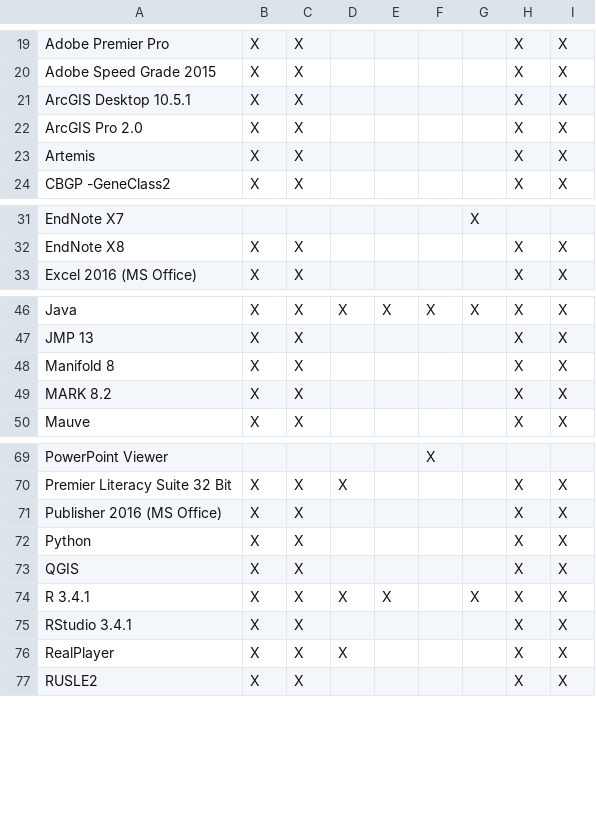
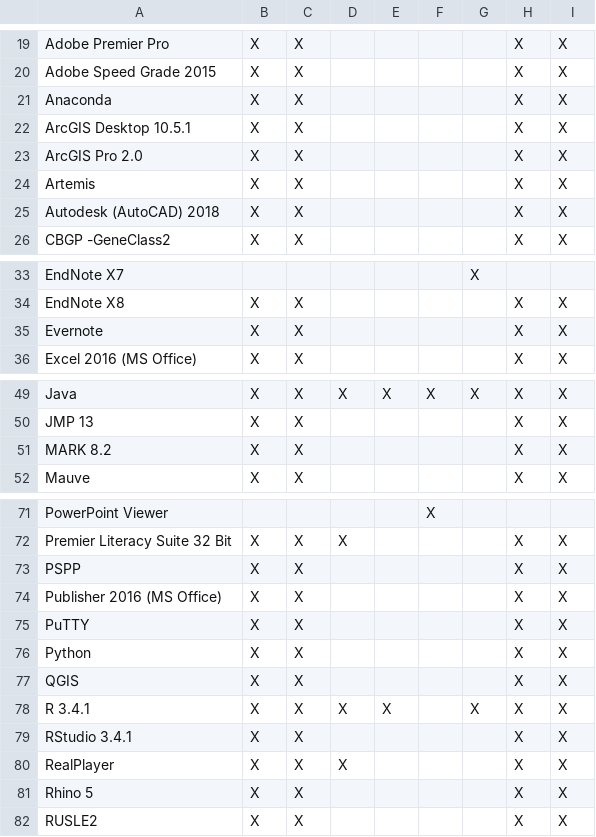
Before and after one commit to cul-it/mann-softwarelist-csv, a CSV file: softwarelist.csv, drawn as a sheet; only a part is shown, gaps mark what is left out; the diff covers the shown part only.

Commit message:
Updating for Spring 18
Added: Anaconda, Autodesk, Evernote, PSPP, PuTTY, Rhino 5, & Stewplan

Removed: Manifold

```diff
--- a/softwarelist.csv
+++ b/softwarelist.csv
@@ -20,2 +20,3 @@ Adobe Premier Pro, X, X,,,,, X, X
 Adobe Speed Grade 2015, X, X,,,,, X, X
+Anaconda, X, X,,,,, X, X
 ArcGIS Desktop 10.5.1, X, X,,,,, X, X
@@ -23,2 +24,3 @@ ArcGIS Pro 2.0, X, X,,,,, X, X
 Artemis, X, X,,,,, X, X
+Autodesk (AutoCAD) 2018, X, X,,,,, X, X
 CBGP -GeneClass2, X, X,,,,, X, X
@@ -32,2 +34,3 @@ EndNote X7,,,,,, X,,
 EndNote X8, X, X,,,,, X, X
+Evernote, X, X,,,,, X, X
 Excel 2016 (MS Office), X, X,,,,, X, X
@@ -47,3 +50,2 @@ Java, X, X, X, X, X, X, X, X
 JMP 13, X, X,,,,, X, X
-Manifold 8, X, X,,,,, X, X
 MARK 8.2, X, X,,,,, X, X
@@ -70,3 +72,5 @@ PowerPoint Viewer,,,,, X,,,
 Premier Literacy Suite 32 Bit, X, X, X,,,, X, X
+PSPP, X, X,,,,, X, X
 Publisher 2016 (MS Office), X, X,,,,, X, X
+PuTTY, X, X,,,,, X, X
 Python, X, X,,,,, X, X
@@ -76,2 +80,3 @@ RStudio 3.4.1, X, X,,,,, X, X
 RealPlayer, X, X, X,,,, X, X
+Rhino 5, X, X,,,,, X, X
 RUSLE2, X, X,,,,, X, X
```
Also changed, not shown: 1 added row elsewhere in this file.
